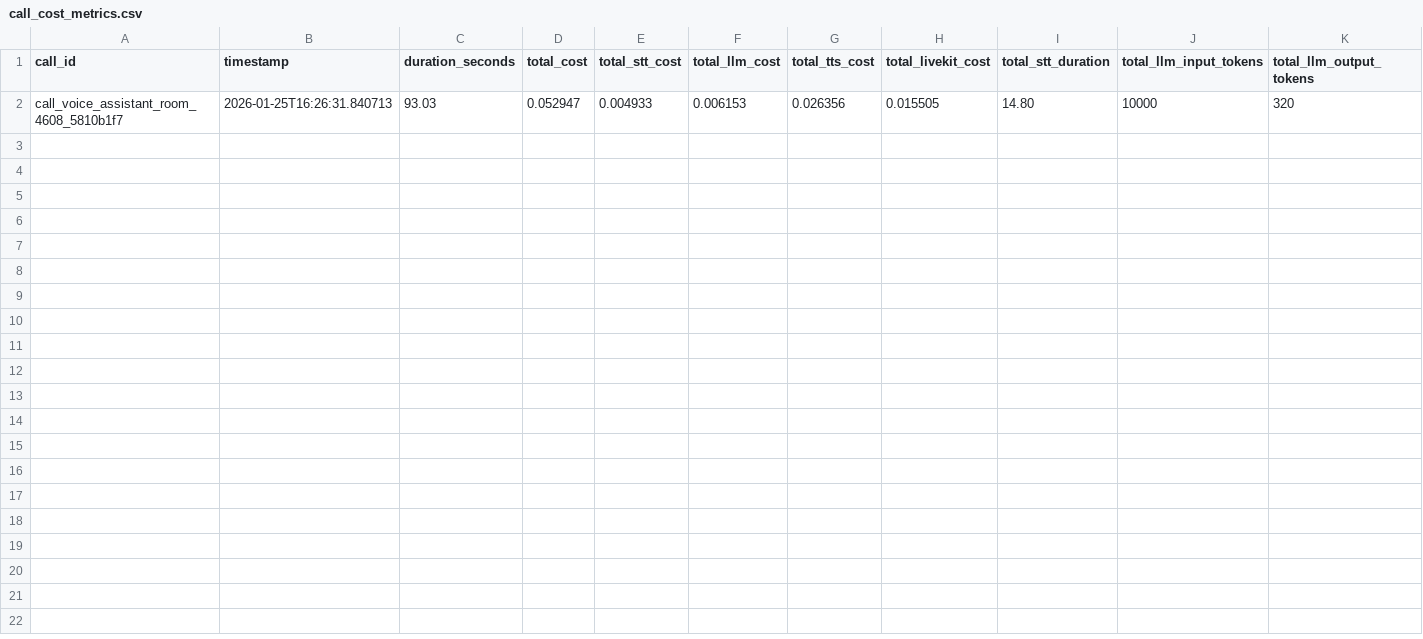
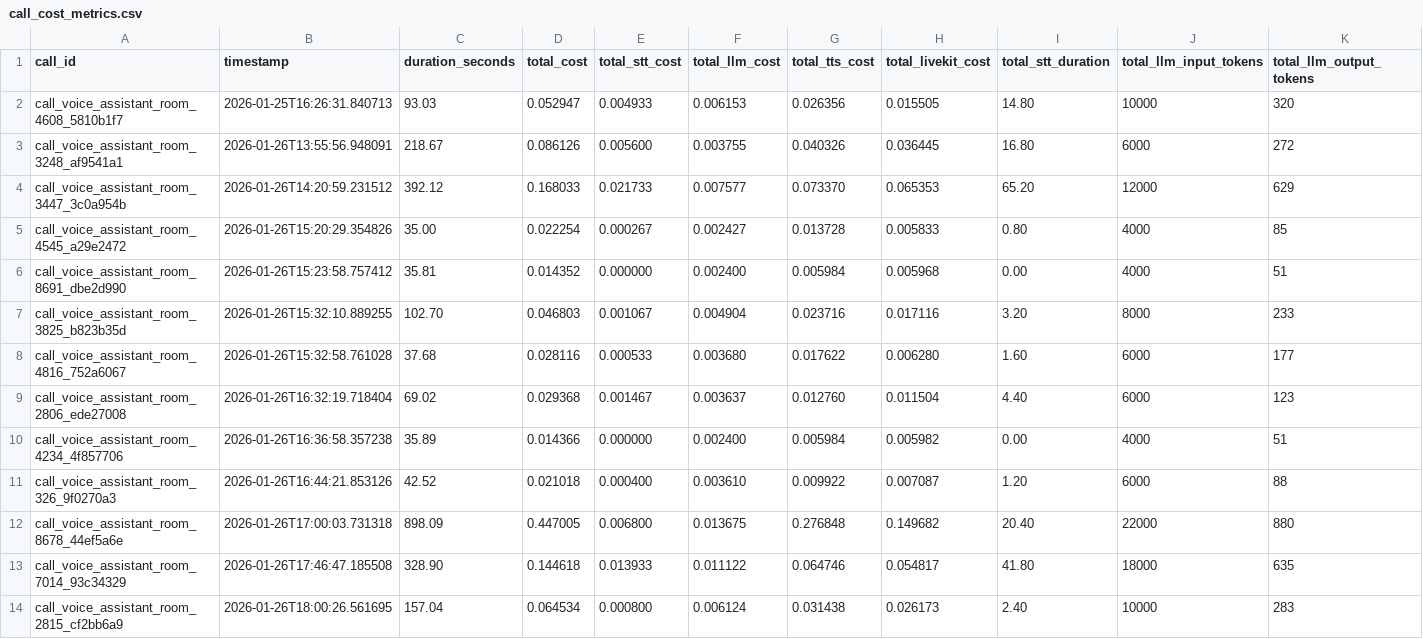
Before and after one commit to vivek1240/groq-voice-assistant, a CSV file: agent/labs_evaluations/call_cost_metrics.csv, drawn as a sheet; only a part is shown; rows hold the shown columns only; the diff names each change by its address in the sheet, - before the commit and + after, or states it on an @@ line.

```diff
--- a/agent/labs_evaluations/call_cost_metrics.csv
+++ b/agent/labs_evaluations/call_cost_metrics.csv
+row 3: call_voice_assistant_room_3248_af9541a1 | 2026-01-26T13:55:56.948091 | 218.67 | 0.086126 | 0.005600 | 0.003755 | 0.040326 | 0.036445 | 16.80 | 6000 | 272
+row 4: call_voice_assistant_room_3447_3c0a954b | 2026-01-26T14:20:59.231512 | 392.12 | 0.168033 | 0.021733 | 0.007577 | 0.073370 | 0.065353 | 65.20 | 12000 | 629
+row 5: call_voice_assistant_room_4545_a29e2472 | 2026-01-26T15:20:29.354826 | 35.00 | 0.022254 | 0.000267 | 0.002427 | 0.013728 | 0.005833 | 0.80 | 4000 | 85
+row 6: call_voice_assistant_room_8691_dbe2d990 | 2026-01-26T15:23:58.757412 | 35.81 | 0.014352 | 0.000000 | 0.002400 | 0.005984 | 0.005968 | 0.00 | 4000 | 51
+row 7: call_voice_assistant_room_3825_b823b35d | 2026-01-26T15:32:10.889255 | 102.70 | 0.046803 | 0.001067 | 0.004904 | 0.023716 | 0.017116 | 3.20 | 8000 | 233
+row 8: call_voice_assistant_room_4816_752a6067 | 2026-01-26T15:32:58.761028 | 37.68 | 0.028116 | 0.000533 | 0.003680 | 0.017622 | 0.006280 | 1.60 | 6000 | 177
+row 9: call_voice_assistant_room_2806_ede27008 | 2026-01-26T16:32:19.718404 | 69.02 | 0.029368 | 0.001467 | 0.003637 | 0.012760 | 0.011504 | 4.40 | 6000 | 123
+row 10: call_voice_assistant_room_4234_4f857706 | 2026-01-26T16:36:58.357238 | 35.89 | 0.014366 | 0.000000 | 0.002400 | 0.005984 | 0.005982 | 0.00 | 4000 | 51
+row 11: call_voice_assistant_room_326_9f0270a3 | 2026-01-26T16:44:21.853126 | 42.52 | 0.021018 | 0.000400 | 0.003610 | 0.009922 | 0.007087 | 1.20 | 6000 | 88
+row 12: call_voice_assistant_room_8678_44ef5a6e | 2026-01-26T17:00:03.731318 | 898.09 | 0.447005 | 0.006800 | 0.013675 | 0.276848 | 0.149682 | 20.40 | 22000 | 880
+row 13: call_voice_assistant_room_7014_93c34329 | 2026-01-26T17:46:47.185508 | 328.90 | 0.144618 | 0.013933 | 0.011122 | 0.064746 | 0.054817 | 41.80 | 18000 | 635
+row 14: call_voice_assistant_room_2815_cf2bb6a9 | 2026-01-26T18:00:26.561695 | 157.04 | 0.064534 | 0.000800 | 0.006124 | 0.031438 | 0.026173 | 2.40 | 10000 | 283
```
Also changed, not shown: 40 other files.
